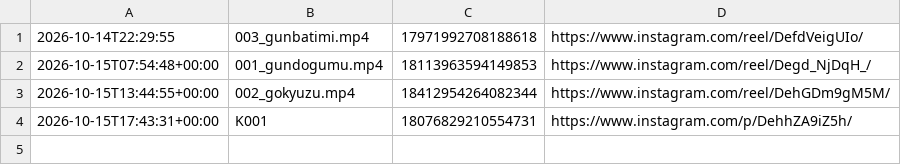
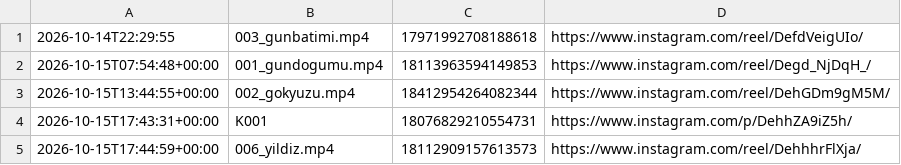
Before and after one commit to colaktanerahmet-sys/kendine-sozver, a CSV file: durum/paylasim_kaydi.csv, drawn as a sheet; the diff names each change by its address in the sheet, - before the commit and + after, or states it on an @@ line.

Commit message:
durum: aksam 2026-10-15

```diff
--- a/durum/paylasim_kaydi.csv
+++ b/durum/paylasim_kaydi.csv
+row 5: 2026-10-15T17:44:59+00:00 | 006_yildiz.mp4 | 18112909157613573 | https://www.instagram.com/reel/DehhhrFlXja/
```
